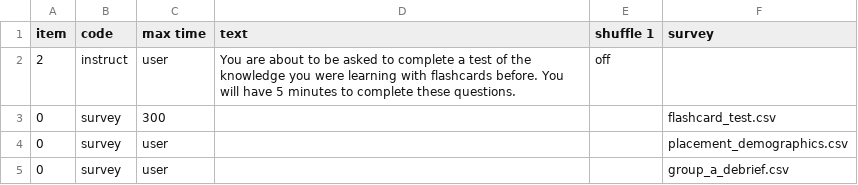
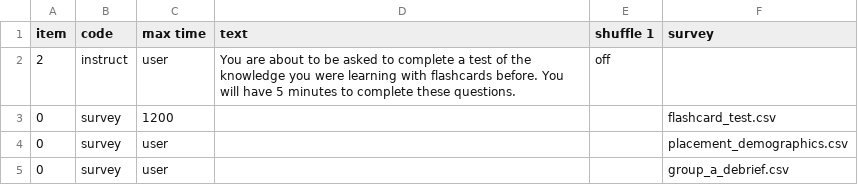
Before and after one commit to biagi-haffey/placement, a CSV file: web/User/Projects/flashcard_test/procedure_1.csv, drawn as a sheet.

Commit message:
seconds update for flashcards

```diff
--- a/web/User/Projects/flashcard_test/procedure_1.csv
+++ b/web/User/Projects/flashcard_test/procedure_1.csv
@@ -2,3 +2,3 @@ item,code,max time,text,shuffle 1,survey,
 2,instruct,user,You are about to be asked to complete a test of the knowledge you were learning with flashcards before. You will have 5 minutes to complete these questions.,off,,
-0,survey,300,,,flashcard_test.csv,
+0,survey,1200,,,flashcard_test.csv,
 0,survey,user,,,placement_demographics.csv,
```
Also changed, not shown: 2 other files.
